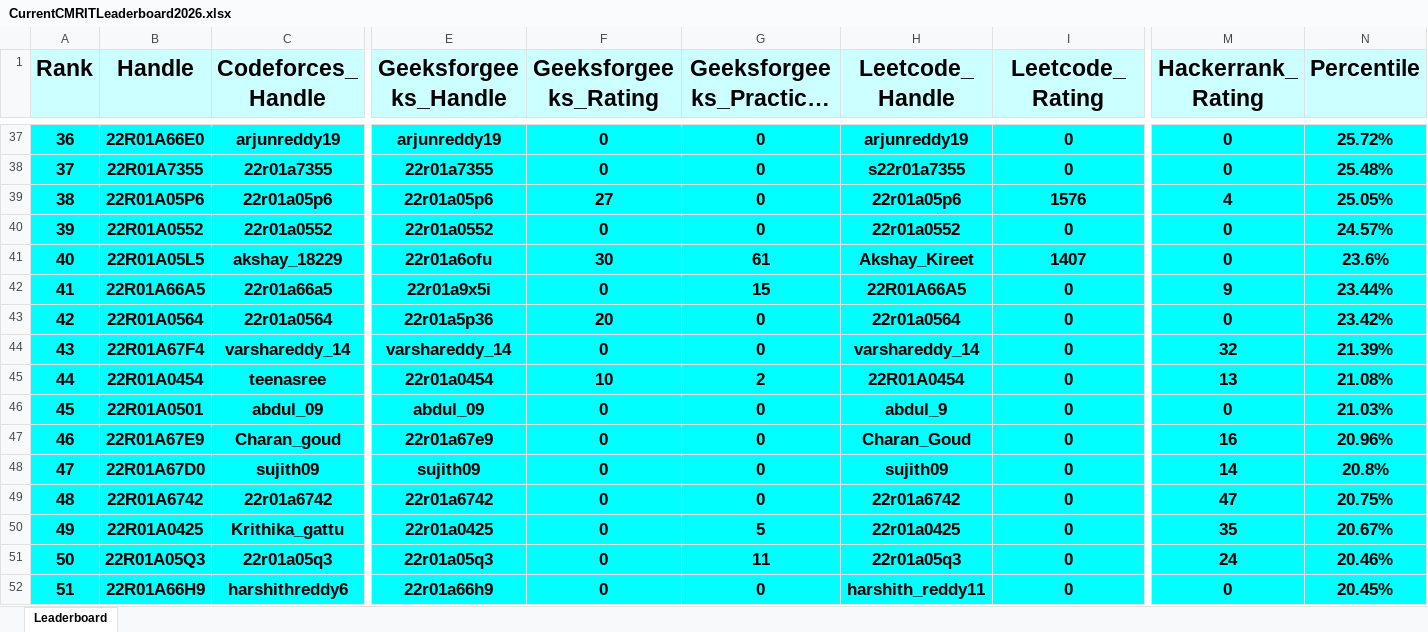
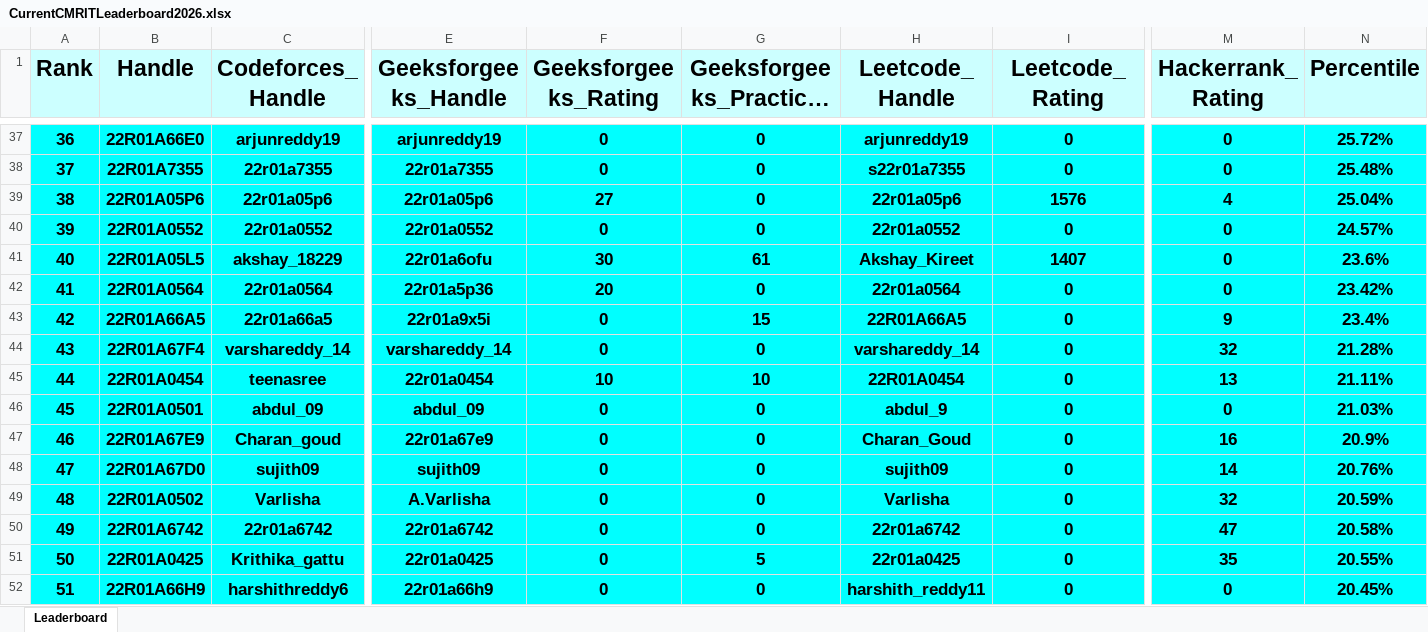
Before and after one commit to dog-broad/CMRIT2026Leaderboard, an Excel workbook: Leaderboards/CurrentCMRITLeaderboard2026.xlsx, sheet Leaderboard, drawn as a sheet; only a part is shown, gaps mark what is left out; long unchanged cells end in …; values as stored, in another font and other column widths than the file's, no borders; removed rows and columns are numbered as before the commit, all else as after; rows hold the shown columns only; the diff covers the shown part only; the diff names each change by its address in the sheet, - before the commit and + after, or states it on an @@ line.

```diff
--- a/Leaderboards/CurrentCMRITLeaderboard2026.xlsx (sheet Leaderboard)
+++ b/Leaderboards/CurrentCMRITLeaderboard2026.xlsx (sheet Leaderboard)
@@ column A (Rank) renumbered between rows 17 and 1087 @@
-N39 (Percentile): 25.05%
+N39 (Percentile): 25.04%
-row 42: 41 | 22R01A66A5 | 22r01a66a5 | 22r01a9x5i | 0 | 15 | 22R01A66A5 | 0 | 9 | 23.44%
+row 43: 42 | 22R01A66A5 | 22r01a66a5 | 22r01a9x5i | 0 | 15 | 22R01A66A5 | 0 | 9 | 23.4%
-N44 (Percentile): 21.39%
+N44 (Percentile): 21.28%
-G45 (Geeksforgeeks_Practice_Rating): 2
+G45 (Geeksforgeeks_Practice_Rating): 10
-N45 (Percentile): 21.08%
+N45 (Percentile): 21.11%
-N47 (Percentile): 20.96%
+N47 (Percentile): 20.9%
-N48 (Percentile): 20.8%
+N48 (Percentile): 20.76%
+row 49: 48 | 22R01A0502 | Varlisha | A.Varlisha | 0 | 0 | Varlisha | 0 | 32 | 20.59%
-N50 (Percentile): 20.75%
+N50 (Percentile): 20.58%
-N51 (Percentile): 20.67%
+N51 (Percentile): 20.55%
-row 51: 50 | 22R01A05Q3 | 22r01a05q3 | 22r01a05q3 | 0 | 11 | 22r01a05q3 | 0 | 24 | 20.46%
```
Also changed, not shown: 57 added rows, 57 removed rows and 99 edited cells elsewhere in this sheet.
